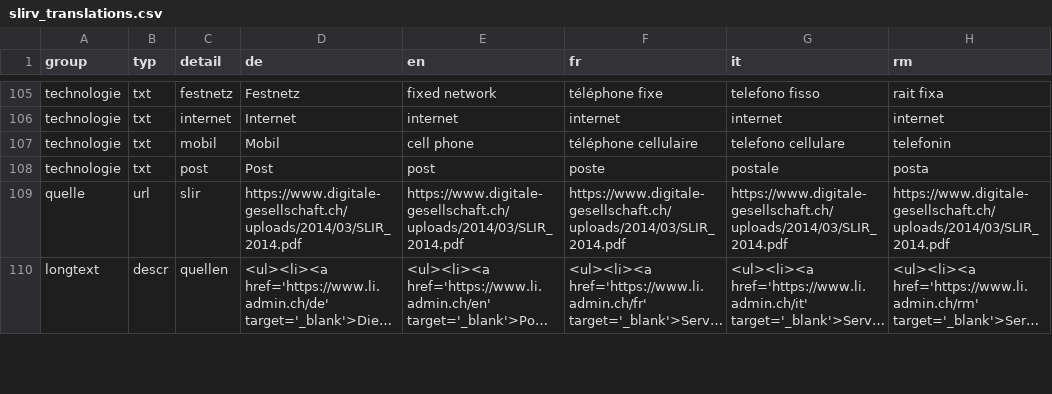
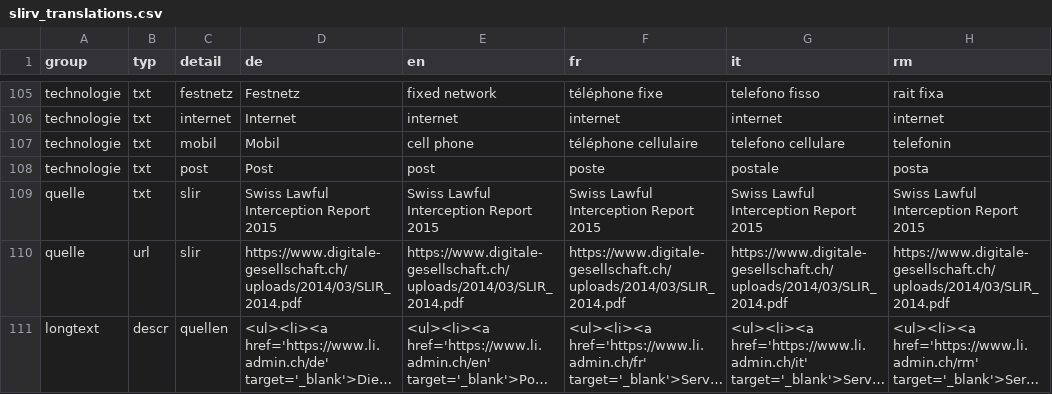
Before and after one commit to ideadapt/swiss-lawful-interception-visualization, a CSV file: app/data/slirv_translations.csv, drawn as a sheet; only a part is shown, gaps mark what is left out; long unchanged cells end in …; the diff covers the shown part only.

Commit message:
Update Translations

```diff
--- a/app/data/slirv_translations.csv
+++ b/app/data/slirv_translations.csv
@@ -108,2 +109,3 @@ technologie,txt,mobil,Mobil,cell phone,téléphone cellulaire,telefono cellulare
 technologie,txt,post,Post,post,poste,postale,posta
+quelle,txt,slir,Swiss Lawful Interception Report 2015,Swiss Lawful Interception Report 2015,Swiss Lawful Interception Report 2015,Swiss Lawful Interception Report 2015,Swiss Lawful Interception Report 2015
 quelle,url,slir,https://www.digitale-gesellschaft.ch/uploads/2014/03/SLIR_2014.pdf,https://www.digitale-gesellschaft.ch/uploads/2014/03/SLIR_2014.pdf,https://www.digitale-gesellschaft.ch/uploads/2014/03/SLIR_2014.pdf,https://www.digitale-gesellschaft.ch/uploads/2014/03/SLIR_2014.pdf,https://www.digitale-gesellschaft.ch/uploads/2014/03/SLIR_2014.pdf
```
Also changed, not shown: 14 edited cells elsewhere in this file.
